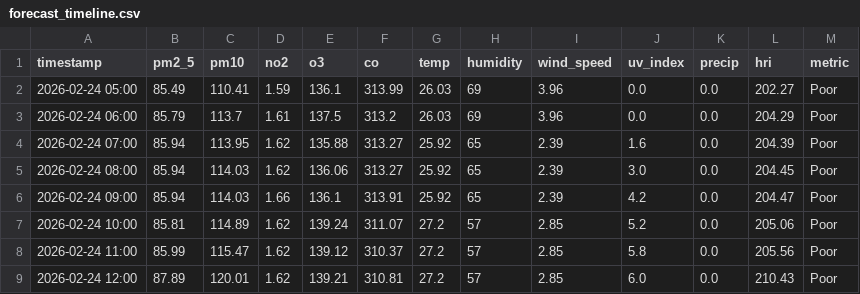
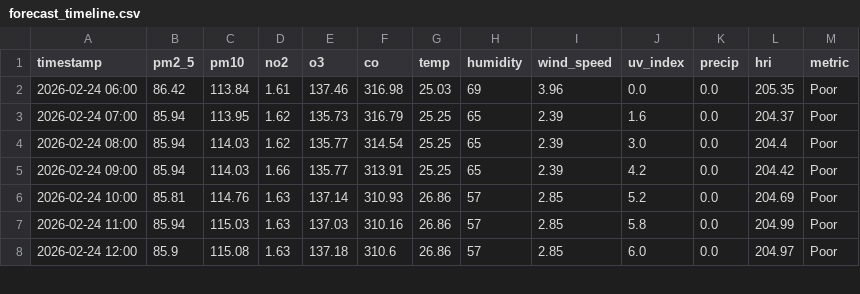
Before and after one commit to Sims9218/Automated-Health-Insight-Engine, a CSV file: data/forecast_timeline.csv, drawn as a sheet; only a part is shown; the diff covers the shown part only.

```diff
--- a/data/forecast_timeline.csv
+++ b/data/forecast_timeline.csv
@@ -1,9 +1,8 @@
 timestamp,pm2_5,pm10,no2,o3,co,temp,humidity,wind_speed,uv_index,precip,hri,metric
-2026-02-24 05:00,85.49,110.41,1.59,136.1,313.99,26.03,69,3.96,0.0,0.0,202.27,Poor
-2026-02-24 06:00,85.79,113.7,1.61,137.5,313.2,26.03,69,3.96,0.0,0.0,204.29,Poor
-2026-02-24 07:00,85.94,113.95,1.62,135.88,313.27,25.92,65,2.39,1.6,0.0,204.39,Poor
-2026-02-24 08:00,85.94,114.03,1.62,136.06,313.27,25.92,65,2.39,3.0,0.0,204.45,Poor
-2026-02-24 09:00,85.94,114.03,1.66,136.1,313.91,25.92,65,2.39,4.2,0.0,204.47,Poor
-2026-02-24 10:00,85.81,114.89,1.62,139.24,311.07,27.2,57,2.85,5.2,0.0,205.06,Poor
-2026-02-24 11:00,85.99,115.47,1.62,139.12,310.37,27.2,57,2.85,5.8,0.0,205.56,Poor
-2026-02-24 12:00,87.89,120.01,1.62,139.21,310.81,27.2,57,2.85,6.0,0.0,210.43,Poor
+2026-02-24 06:00,86.42,113.84,1.61,137.46,316.98,25.03,69,3.96,0.0,0.0,205.35,Poor
+2026-02-24 07:00,85.94,113.95,1.62,135.73,316.79,25.25,65,2.39,1.6,0.0,204.37,Poor
+2026-02-24 08:00,85.94,114.03,1.62,135.77,314.54,25.25,65,2.39,3.0,0.0,204.4,Poor
+2026-02-24 09:00,85.94,114.03,1.66,135.77,313.91,25.25,65,2.39,4.2,0.0,204.42,Poor
+2026-02-24 10:00,85.81,114.76,1.63,137.14,310.93,26.86,57,2.85,5.2,0.0,204.69,Poor
+2026-02-24 11:00,85.94,115.03,1.63,137.03,310.16,26.86,57,2.85,5.8,0.0,204.99,Poor
+2026-02-24 12:00,85.9,115.08,1.63,137.18,310.6,26.86,57,2.85,6.0,0.0,204.97,Poor
```
Also changed, not shown: 1 added row and 103 edited cells elsewhere in this file, data/comprehensive_history.csv.
